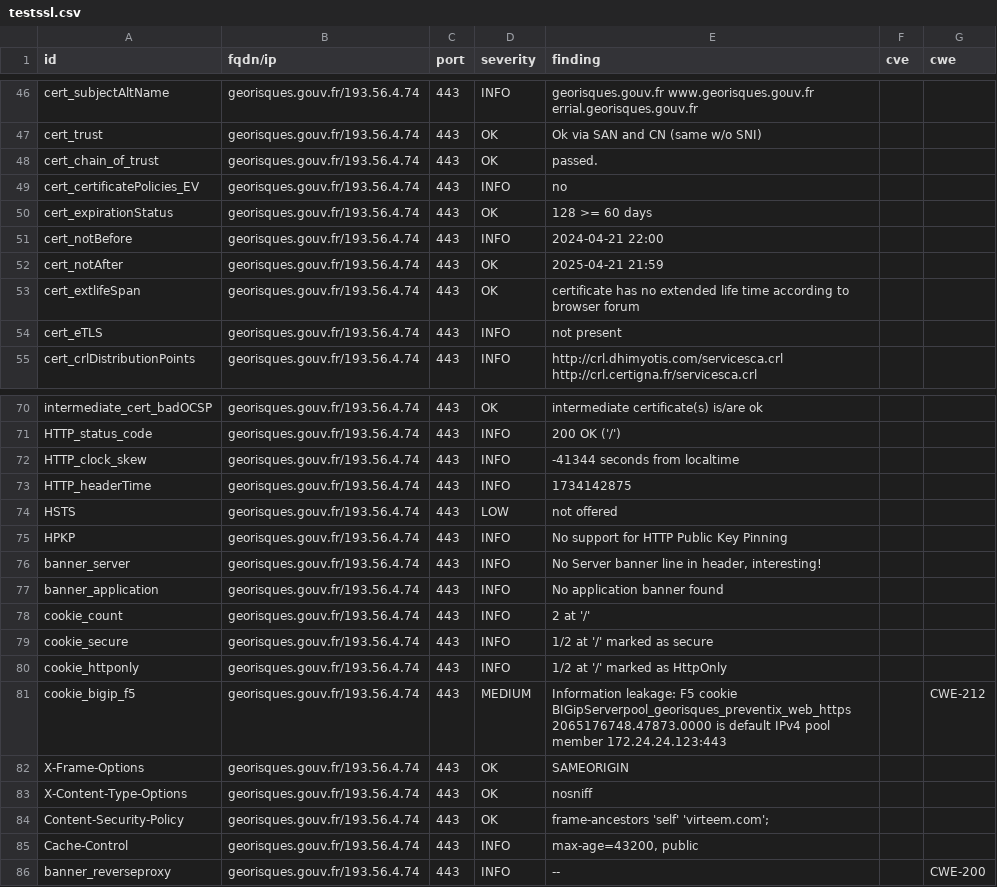
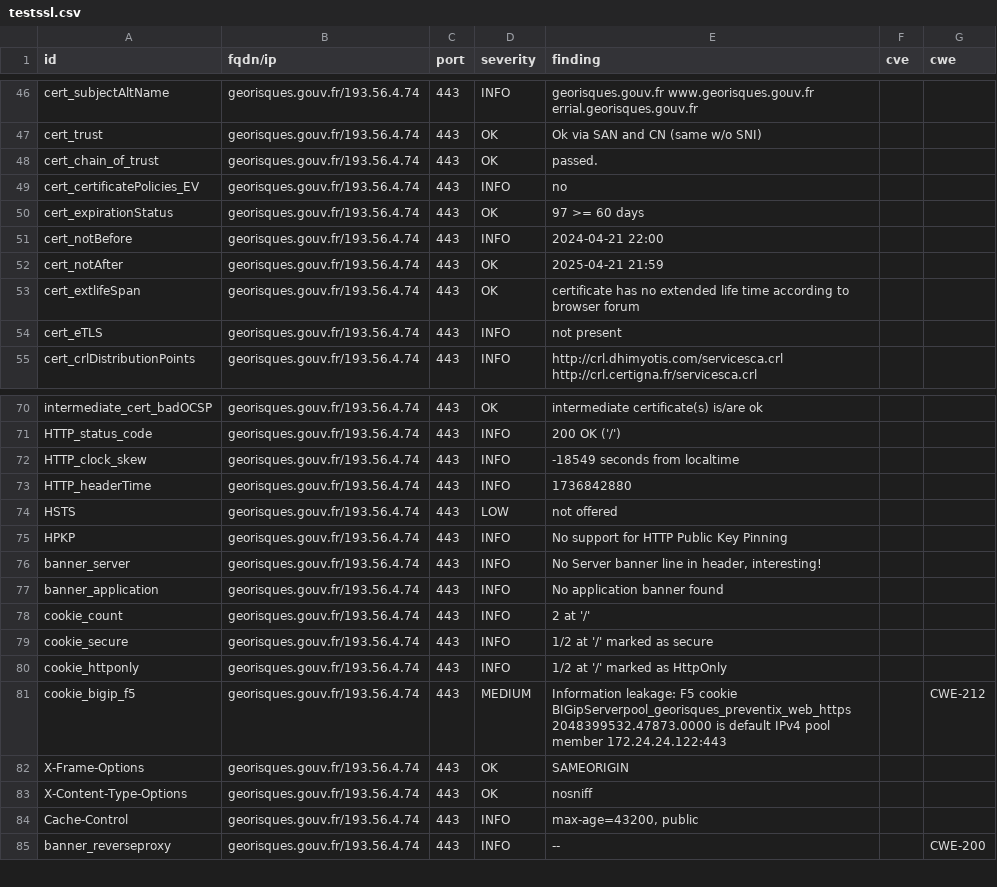
Before and after one commit to GKO-org/dashlordPrd5, a CSV file: results/aHR0cHM6Ly9nZW9yaXNxdWVzLmdvdXYuZnI=/testssl.csv, drawn as a sheet; only a part is shown, gaps mark what is left out.

Commit message:
update: https://georisques.gouv.fr

```diff
--- a/results/aHR0cHM6Ly9nZW9yaXNxdWVzLmdvdXYuZnI=/testssl.csv
+++ b/results/aHR0cHM6Ly9nZW9yaXNxdWVzLmdvdXYuZnI=/testssl.csv
@@ -49,3 +49,3 @@
 "cert_certificatePolicies_EV","georisques.gouv.fr/193.56.4.74","443","INFO","no","",""
-"cert_expirationStatus","georisques.gouv.fr/193.56.4.74","443","OK","128 >= 60 days","",""
+"cert_expirationStatus","georisques.gouv.fr/193.56.4.74","443","OK","97 >= 60 days","",""
 "cert_notBefore","georisques.gouv.fr/193.56.4.74","443","INFO","2024-04-21 22:00","",""
@@ -71,4 +71,4 @@
 "HTTP_status_code","georisques.gouv.fr/193.56.4.74","443","INFO","200 OK ('/')","",""
-"HTTP_clock_skew","georisques.gouv.fr/193.56.4.74","443","INFO","-41344 seconds from localtime","",""
-"HTTP_headerTime","georisques.gouv.fr/193.56.4.74","443","INFO","1734142875","",""
+"HTTP_clock_skew","georisques.gouv.fr/193.56.4.74","443","INFO","-18549 seconds from localtime","",""
+"HTTP_headerTime","georisques.gouv.fr/193.56.4.74","443","INFO","1736842880","",""
 "HSTS","georisques.gouv.fr/193.56.4.74","443","LOW","not offered","",""
@@ -80,6 +80,5 @@
 "cookie_httponly","georisques.gouv.fr/193.56.4.74","443","INFO","1/2 at '/' marked as HttpOnly","",""
-"cookie_bigip_f5","georisques.gouv.fr/193.56.4.74","443","MEDIUM","Information leakage: F5 cookie BIGipServerpool_georisques_preventix_web_https 2065176748.47873.0000 is default IPv4 pool member 172.24.24.123:443","","CWE-212"
+"cookie_bigip_f5","georisques.gouv.fr/193.56.4.74","443","MEDIUM","Information leakage: F5 cookie BIGipServerpool_georisques_preventix_web_https 2048399532.47873.0000 is default IPv4 pool member 172.24.24.122:443","","CWE-212"
 "X-Frame-Options","georisques.gouv.fr/193.56.4.74","443","OK","SAMEORIGIN","",""
 "X-Content-Type-Options","georisques.gouv.fr/193.56.4.74","443","OK","nosniff","",""
-"Content-Security-Policy","georisques.gouv.fr/193.56.4.74","443","OK","frame-ancestors 'self' 'virteem.com';","",""
 "Cache-Control","georisques.gouv.fr/193.56.4.74","443","INFO","max-age=43200, public","",""
```
Also changed, not shown: 10 other files.
